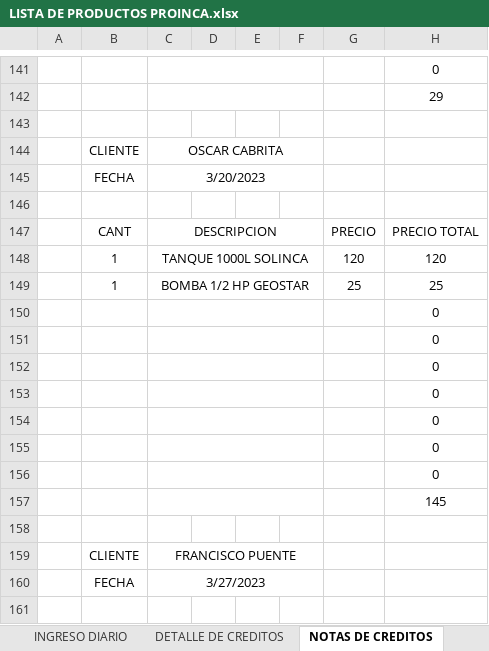
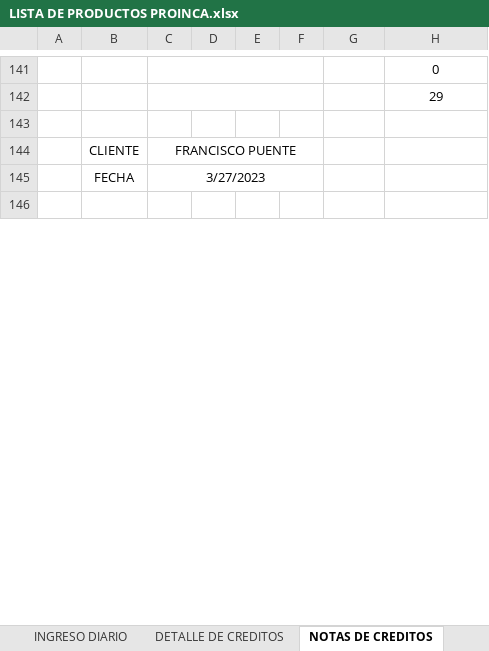
Before and after one commit to JPuente25/Proinca, an Excel workbook: LISTA DE PRODUCTOS PROINCA.xlsx, sheet NOTAS DE CREDITOS, drawn as a sheet; only a part is shown, gaps mark what is left out; values as stored, in another font and other column widths than the file's, no borders; the diff names each change by its address in the sheet, - before the commit and + after, or states it on an @@ line.

```diff
--- a/LISTA DE PRODUCTOS PROINCA.xlsx (sheet NOTAS DE CREDITOS)
+++ b/LISTA DE PRODUCTOS PROINCA.xlsx (sheet NOTAS DE CREDITOS)
-row 144:  | CLIENTE | OSCAR CABRITA
-row 145:  | FECHA | 3/20/2023
-row 146: (empty)
-row 147:  | CANT | DESCRIPCION |  |  |  | PRECIO | PRECIO TOTAL
-row 148:  | 1 | TANQUE 1000L SOLINCA |  |  |  | 120 | 120
-row 149:  | 1 | BOMBA 1/2 HP GEOSTAR |  |  |  | 25 | 25
-row 150:  |  |  |  |  |  |  | 0
-row 151:  |  |  |  |  |  |  | 0
-row 152:  |  |  |  |  |  |  | 0
-row 153:  |  |  |  |  |  |  | 0
-row 154:  |  |  |  |  |  |  | 0
-row 155:  |  |  |  |  |  |  | 0
-row 156:  |  |  |  |  |  |  | 0
-row 157:  |  |  |  |  |  |  | 145
-row 158: (empty)
```
Also changed, not shown: sheet GANANCIA DIARIA, sheet INGRESO DIARIO, sheet CREDITOS, sheet DETALLE DE CREDITOS, formulas that keep their value.
